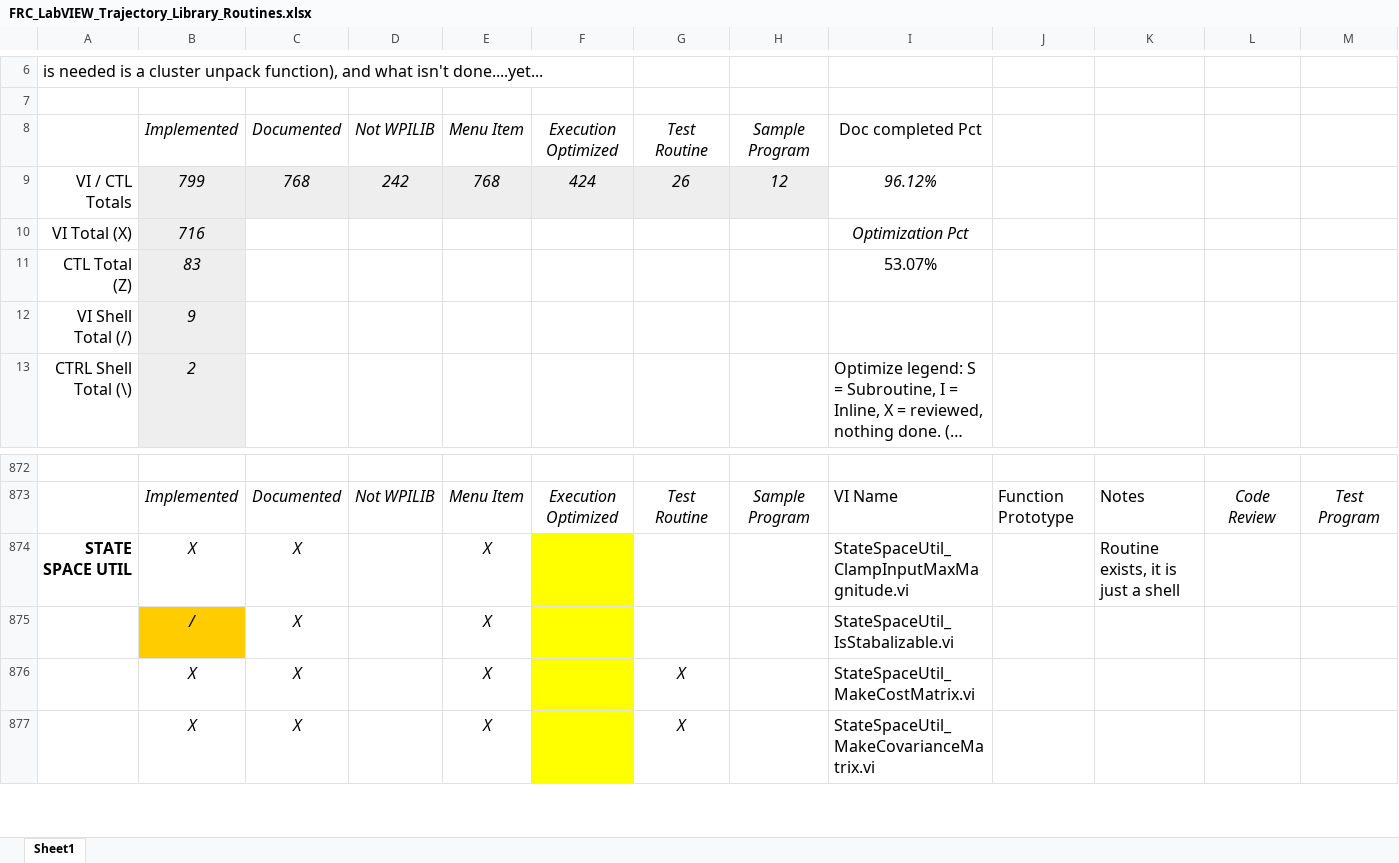
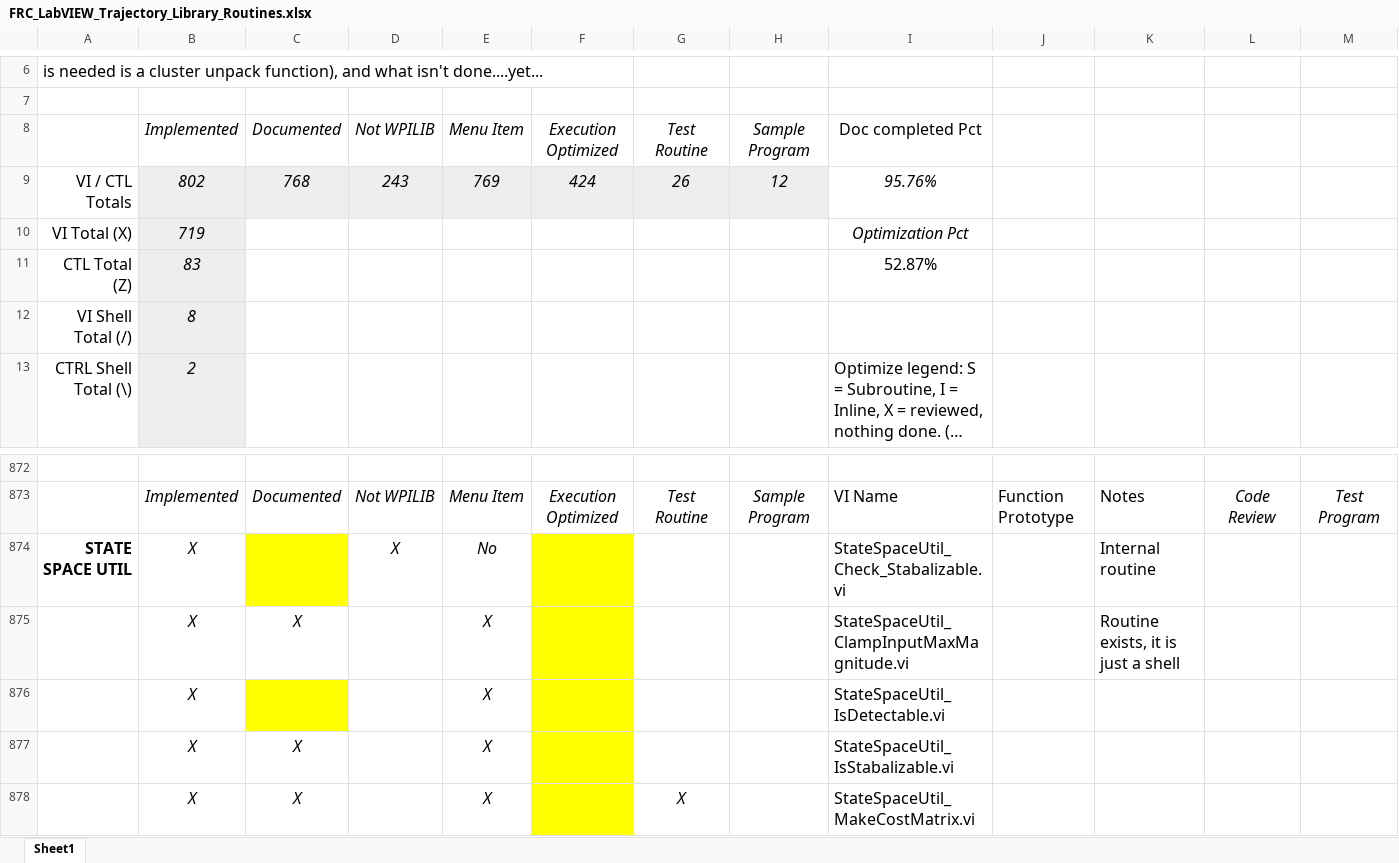
Before and after one commit to jsimpso81/WPIlibMathLabVIEW, an Excel workbook: FRC_LV_Trajectory_Library/FRC_LabVIEW_Trajectory_Library_Routines.xlsx, sheet Sheet1, drawn as a sheet; only a part is shown, gaps mark what is left out; the shorter side is filled out with more unchanged rows; long unchanged cells end in …; values as stored, in another font and other column widths than the file's, no borders; addresses are those after the commit; rows hold the shown columns only; the diff names each change by its address in the sheet, - before the commit and + after, or states it on an @@ line.

Commit message:
Work on error handling.  Updated custom errors.  Update DARE error checking.

```diff
--- a/FRC_LV_Trajectory_Library/FRC_LabVIEW_Trajectory_Library_Routines.xlsx (sheet Sheet1)
+++ b/FRC_LV_Trajectory_Library/FRC_LabVIEW_Trajectory_Library_Routines.xlsx (sheet Sheet1)
-B9: 799
+B9: 802
-D9: 242
+D9: 243
-E9: 768
+E9: 769
-I9: 96.12%
+I9: 95.76%
-B10: 716
+B10: 719
-I11: 53.07%
+I11: 52.87%
-B12: 9
+B12: 8
+row 874: STATE SPACE UTIL | X |  | X | No |  |  |  | StateSpaceUtil_Check_Stabalizable.vi |  | Internal routine
-A875: STATE SPACE UTIL
+A875: (empty)
+row 876:  | X |  |  | X |  |  |  | StateSpaceUtil_IsDetectable.vi
-B877: /
+B877: X
-B877 fill: #FFCC00
+B877 fill: none
```
Also changed, not shown: formulas that keep their value, 24 other files.
